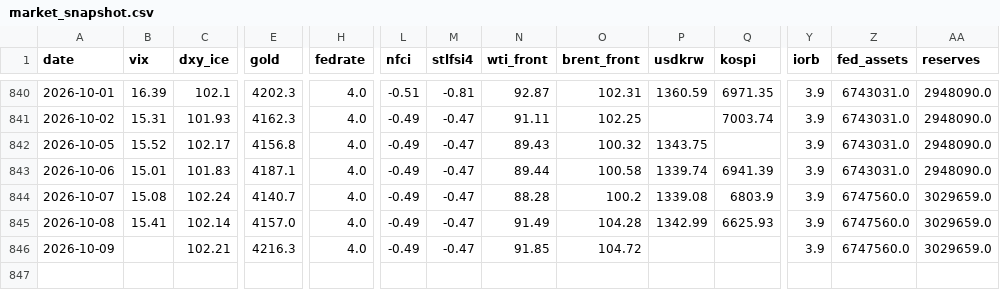
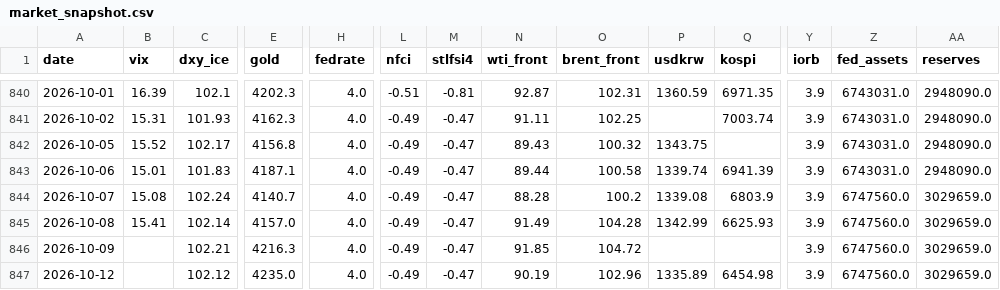
Before and after one commit to hshs9413-gif/narrative-tracker, a CSV file: docs/data/market_snapshot.csv, drawn as a sheet; only a part is shown, gaps mark what is left out; rows hold the shown columns only; the diff names each change by its address in the sheet, - before the commit and + after, or states it on an @@ line.

```diff
--- a/docs/data/market_snapshot.csv
+++ b/docs/data/market_snapshot.csv
+row 847: 2026-10-12 |  | 102.12 | 4235.0 | 4.0 | -0.49 | -0.47 | 90.19 | 102.96 | 1335.89 | 6454.98 | 3.9 | 6747560.0 | 3029659.0
```
Also changed, not shown: docs/data/attention.csv, docs/data/regime_log.csv, 8 other files.
